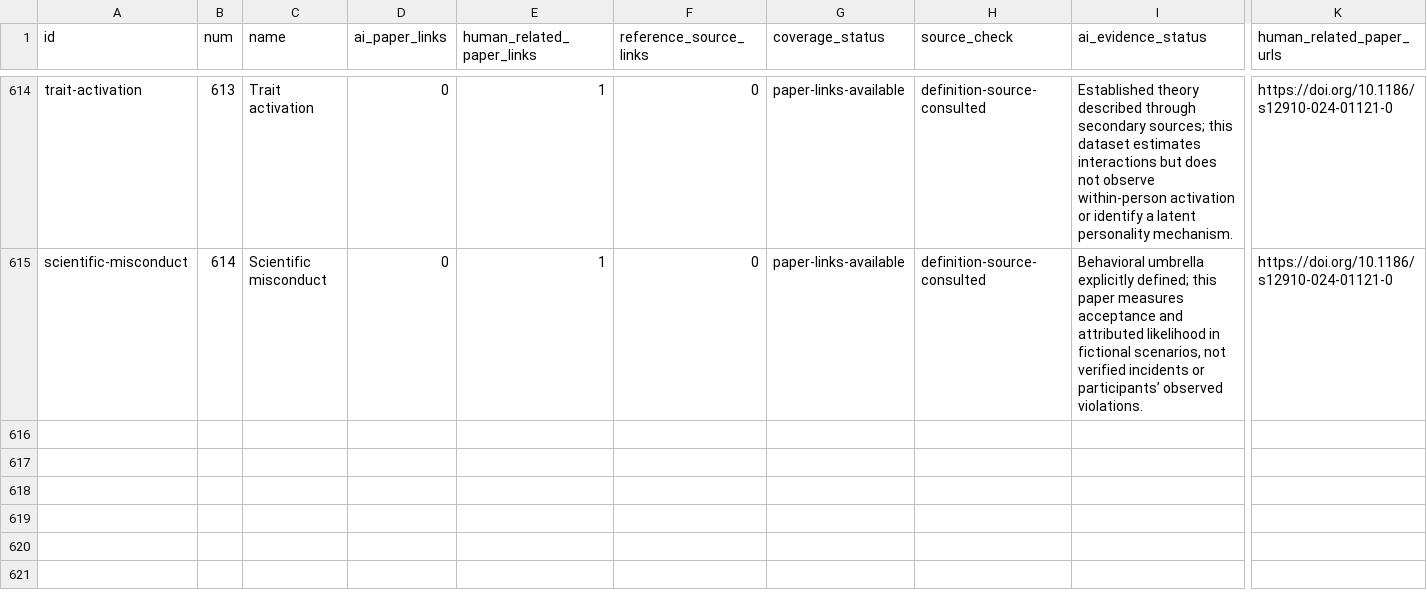
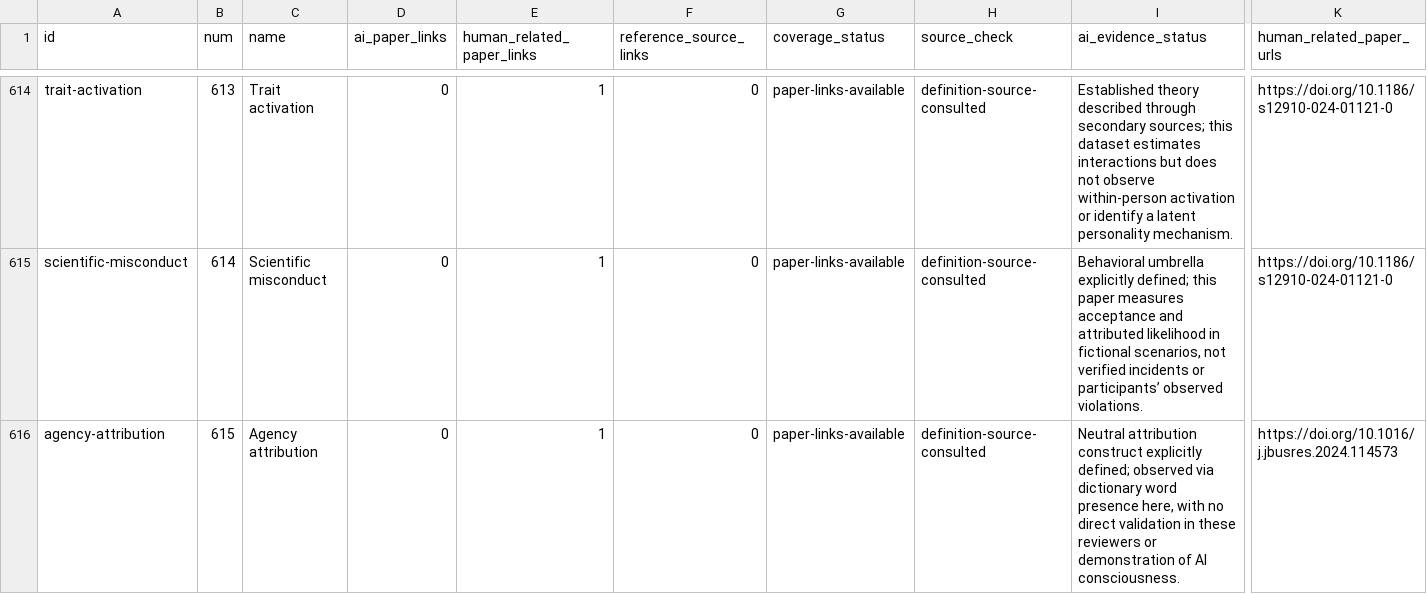
Before and after one commit to danlex/ethicalhive, a CSV file: docs/source-coverage.csv, drawn as a sheet; only a part is shown, gaps mark what is left out; rows hold the shown columns only; the diff covers the shown part only; the diff names each change by its address in the sheet, - before the commit and + after, or states it on an @@ line.

Commit message:
Review PDF 0145: separate agency attribution and innovativeness proxies

```diff
--- a/docs/source-coverage.csv
+++ b/docs/source-coverage.csv
+row 616: agency-attribution | 615 | Agency attribution | 0 | 1 | 0 | paper-links-available | definition-source-consulted | Neutral attribution construct explicitly defined; observed via dictionary word presence here, with no direct validation in these reviewers or demonstration of AI consciousness. | https://doi.org/10.1016/j.jbusres.2024.114573
```
Also changed, not shown: 1 added row and 10 edited cells elsewhere in this file, 14 other files.
